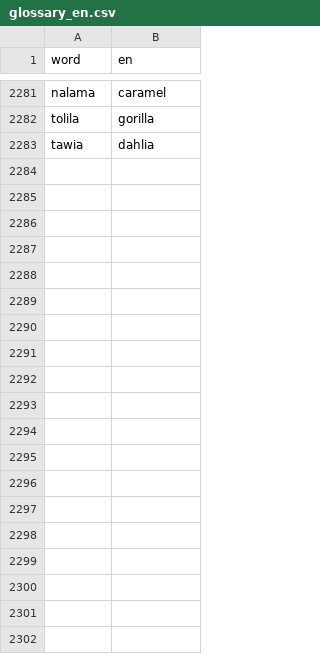
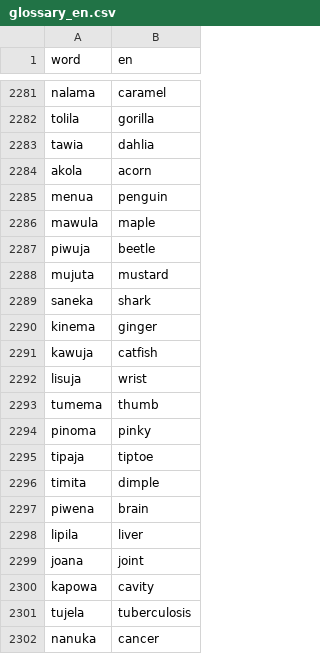
Before and after one commit to kohga1220-stack/logi, a CSV file: dictionary/glossary_en.csv, drawn as a sheet; only a part is shown, gaps mark what is left out; the diff covers the shown part only.

```diff
--- a/dictionary/glossary_en.csv
+++ b/dictionary/glossary_en.csv
@@ -2283 +2283,20 @@ tolila,gorilla
 tawia,dahlia
+akola,acorn
+menua,penguin
+mawula,maple
+piwuja,beetle
+mujuta,mustard
+saneka,shark
+kinema,ginger
+kawuja,catfish
+lisuja,wrist
+tumema,thumb
+pinoma,pinky
+tipaja,tiptoe
+timita,dimple
+piwena,brain
+lipila,liver
+joana,joint
+kapowa,cavity
+tujela,tuberculosis
+nanuka,cancer
```
Also changed, not shown: 31 added rows elsewhere in this file, dictionary/anti_additions.csv, dictionary/final.csv, 6 other files.
